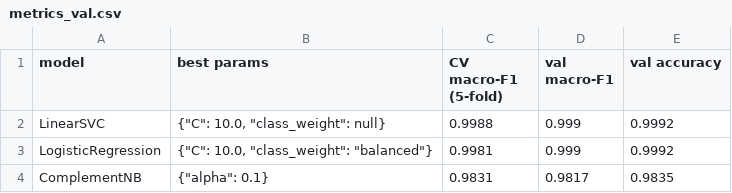
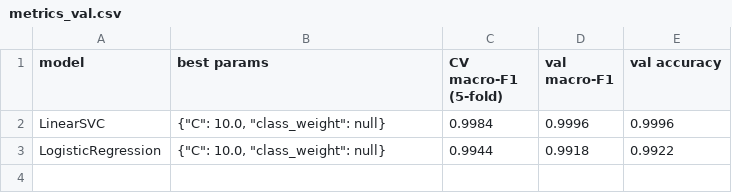
Before and after one commit to hananAhmed07/Customer-Support-Project, a CSV file: artifacts/metrics_val.csv, drawn as a sheet.

```diff
--- a/artifacts/metrics_val.csv
+++ b/artifacts/metrics_val.csv
@@ -1,4 +1,3 @@
 model,best params,CV macro-F1 (5-fold),val macro-F1,val accuracy
-LinearSVC,"{""C"": 10.0, ""class_weight"": null}",0.9988,0.999,0.9992
-LogisticRegression,"{""C"": 10.0, ""class_weight"": ""balanced""}",0.9981,0.999,0.9992
-ComplementNB,"{""alpha"": 0.1}",0.9831,0.9817,0.9835
+LinearSVC,"{""C"": 10.0, ""class_weight"": null}",0.9984,0.9996,0.9996
+LogisticRegression,"{""C"": 10.0, ""class_weight"": null}",0.9944,0.9918,0.9922
```
Also changed, not shown: artifacts/metrics_benchmark.csv, 14 other files.
